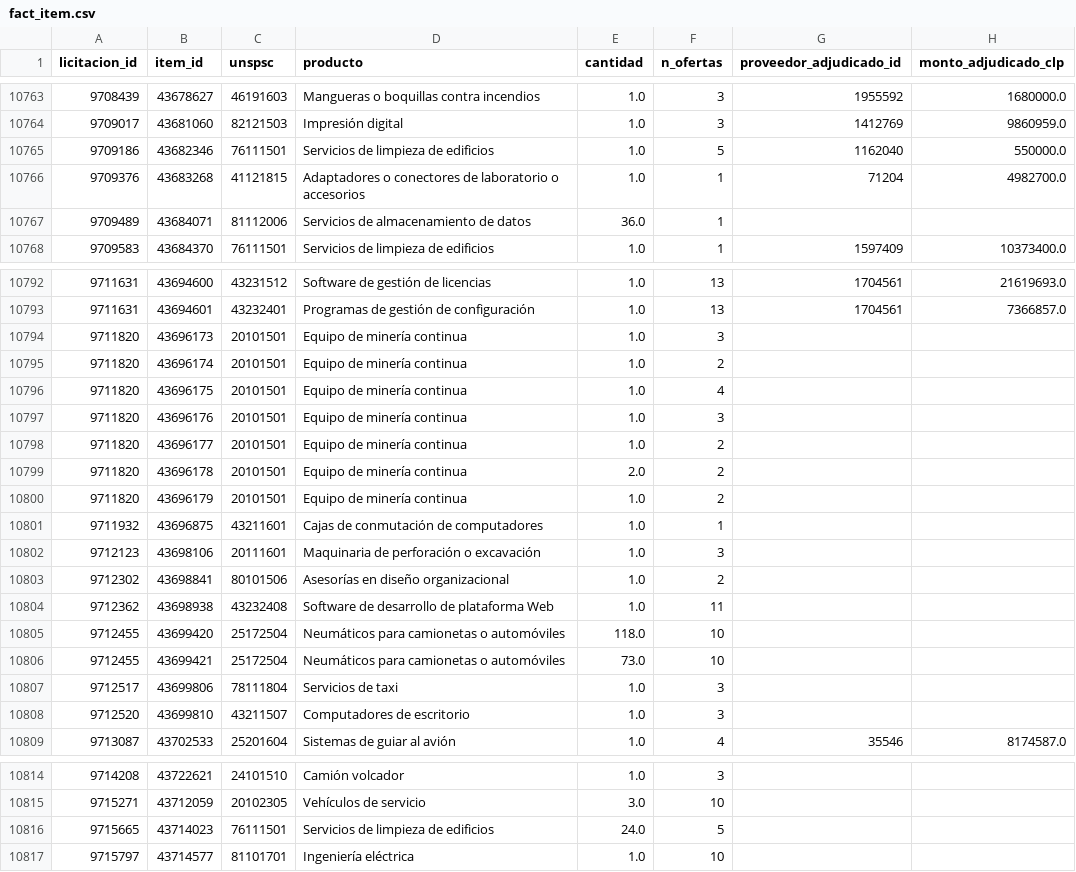
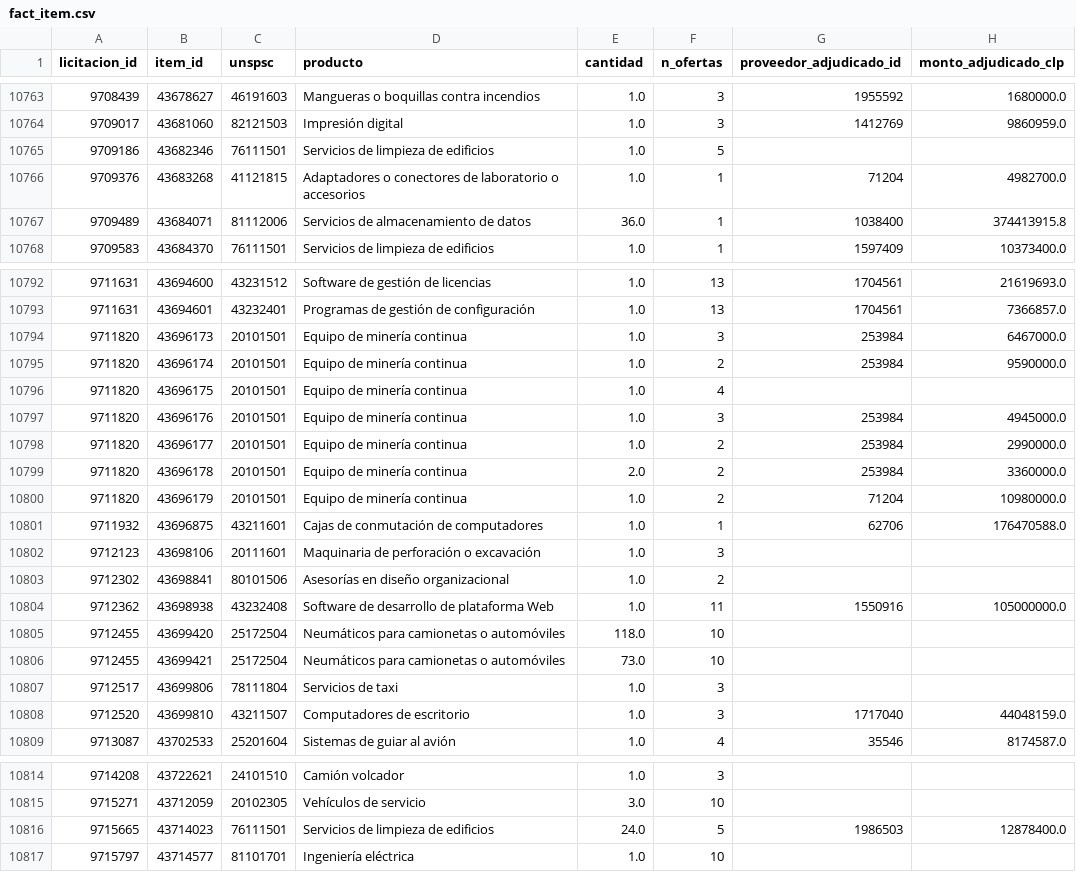
Before and after one commit to jooabarca/mineria-licitaciones-chile, a CSV file: data/fact_item.csv, drawn as a sheet; only a part is shown, gaps mark what is left out.

```diff
--- a/data/fact_item.csv
+++ b/data/fact_item.csv
@@ -10764,5 +10764,5 @@
 9709017,43681060,82121503,Impresión digital,1.0,3,1412769,9860959.0
-9709186,43682346,76111501,Servicios de limpieza de edificios,1.0,5,1162040,550000.0
+9709186,43682346,76111501,Servicios de limpieza de edificios,1.0,5,,
 9709376,43683268,41121815,Adaptadores o conectores de laboratorio o accesorios,1.0,1,71204,4982700.0
-9709489,43684071,81112006,Servicios de almacenamiento de datos,36.0,1,,
+9709489,43684071,81112006,Servicios de almacenamiento de datos,36.0,1,1038400,374413915.8
 9709583,43684370,76111501,Servicios de limpieza de edificios,1.0,1,1597409,10373400.0
@@ -10793,13 +10793,13 @@
 9711631,43694601,43232401,Programas de gestión de configuración,1.0,13,1704561,7366857.0
-9711820,43696173,20101501,Equipo de minería continua,1.0,3,,
-9711820,43696174,20101501,Equipo de minería continua,1.0,2,,
+9711820,43696173,20101501,Equipo de minería continua,1.0,3,253984,6467000.0
+9711820,43696174,20101501,Equipo de minería continua,1.0,2,253984,9590000.0
 9711820,43696175,20101501,Equipo de minería continua,1.0,4,,
-9711820,43696176,20101501,Equipo de minería continua,1.0,3,,
-9711820,43696177,20101501,Equipo de minería continua,1.0,2,,
-9711820,43696178,20101501,Equipo de minería continua,2.0,2,,
-9711820,43696179,20101501,Equipo de minería continua,1.0,2,,
-9711932,43696875,43211601,Cajas de conmutación de computadores,1.0,1,,
+9711820,43696176,20101501,Equipo de minería continua,1.0,3,253984,4945000.0
+9711820,43696177,20101501,Equipo de minería continua,1.0,2,253984,2990000.0
+9711820,43696178,20101501,Equipo de minería continua,2.0,2,253984,3360000.0
+9711820,43696179,20101501,Equipo de minería continua,1.0,2,71204,10980000.0
+9711932,43696875,43211601,Cajas de conmutación de computadores,1.0,1,62706,176470588.0
 9712123,43698106,20111601,Maquinaria de perforación o excavación,1.0,3,,
 9712302,43698841,80101506,Asesorías en diseño organizacional,1.0,2,,
-9712362,43698938,43232408,Software de desarrollo de plataforma Web,1.0,11,,
+9712362,43698938,43232408,Software de desarrollo de plataforma Web,1.0,11,1550916,105000000.0
 9712455,43699420,25172504,Neumáticos para camionetas o automóviles,118.0,10,,
@@ -10807,3 +10807,3 @@
 9712517,43699806,78111804,Servicios de taxi,1.0,3,,
-9712520,43699810,43211507,Computadores de escritorio,1.0,3,,
+9712520,43699810,43211507,Computadores de escritorio,1.0,3,1717040,44048159.0
 9713087,43702533,25201604,Sistemas de guiar al avión,1.0,4,35546,8174587.0
@@ -10815,3 +10815,3 @@
 9715271,43712059,20102305,Vehículos de servicio,3.0,10,,
-9715665,43714023,76111501,Servicios de limpieza de edificios,24.0,5,,
+9715665,43714023,76111501,Servicios de limpieza de edificios,24.0,5,1986503,12878400.0
 9715797,43714577,81101701,Ingeniería eléctrica,1.0,10,,
```
Also changed, not shown: data/dim_fecha.csv, data/fact_licitacion.csv, 5 other files.
